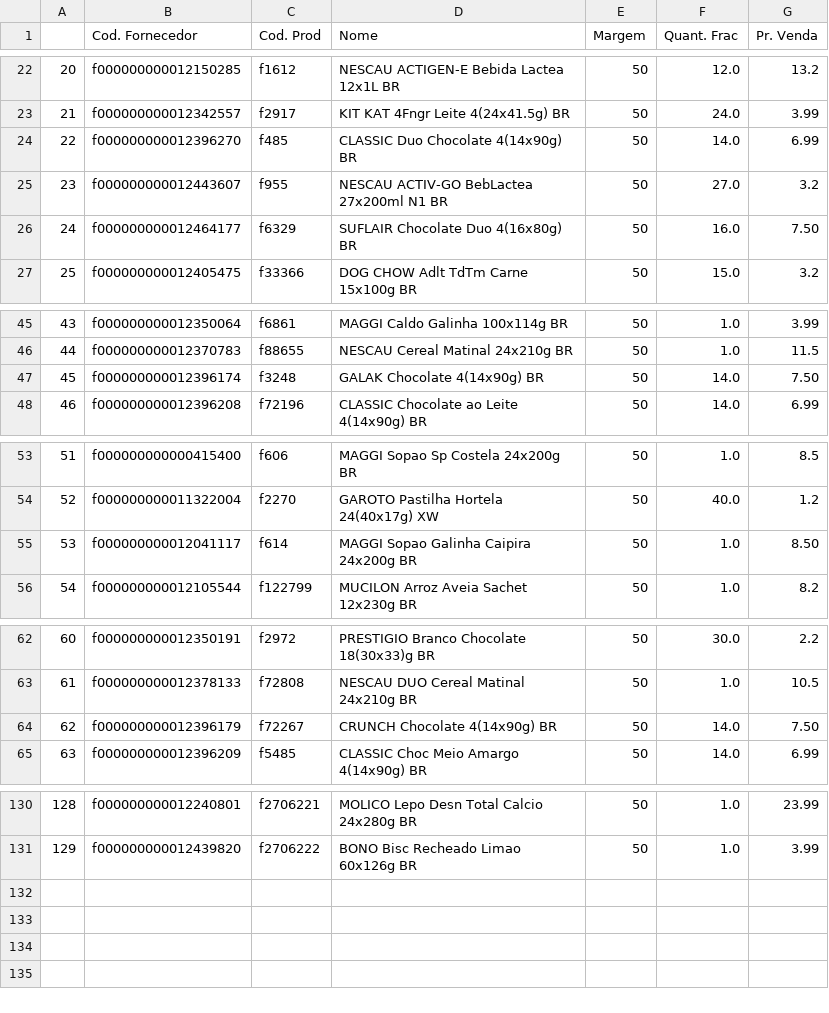
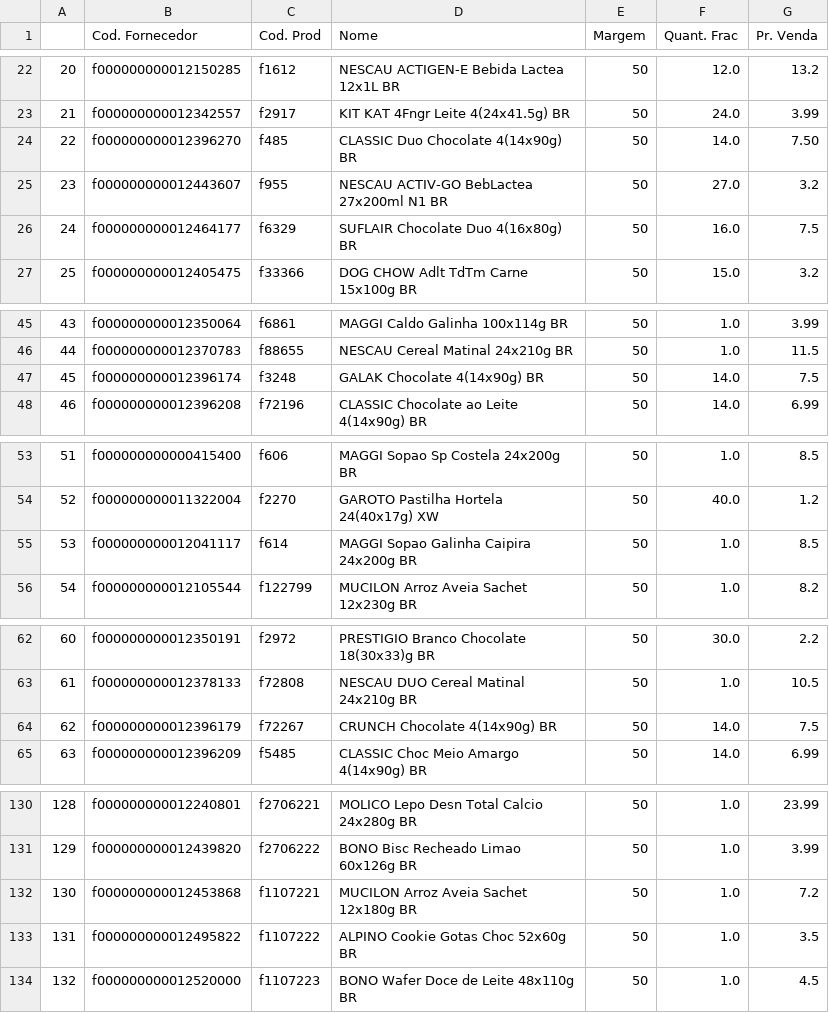
Before and after one commit to I3run01/PY-Auto-Preco-V2, a CSV file: Nestle BD.csv, drawn as a sheet; only a part is shown, gaps mark what is left out; the diff covers the shown part only.

```diff
--- a/Nestle BD.csv
+++ b/Nestle BD.csv
@@ -23,5 +23,5 @@
 21,f000000000012342557,f2917,KIT KAT 4Fngr Leite 4(24x41.5g) BR,50,24.0,3.99
-22,f000000000012396270,f485,CLASSIC Duo Chocolate 4(14x90g) BR,50,14.0,6.99
+22,f000000000012396270,f485,CLASSIC Duo Chocolate 4(14x90g) BR,50,14.0,7.50
 23,f000000000012443607,f955,NESCAU ACTIV-GO BebLactea 27x200ml N1 BR,50,27.0,3.2
-24,f000000000012464177,f6329,SUFLAIR Chocolate Duo 4(16x80g) BR,50,16.0,7.50
+24,f000000000012464177,f6329,SUFLAIR Chocolate Duo 4(16x80g) BR,50,16.0,7.5
 25,f000000000012405475,f33366,DOG CHOW Adlt TdTm Carne 15x100g BR,50,15.0,3.2
@@ -46,3 +46,3 @@
 44,f000000000012370783,f88655,NESCAU Cereal Matinal 24x210g BR,50,1.0,11.5
-45,f000000000012396174,f3248,GALAK Chocolate 4(14x90g) BR,50,14.0,7.50
+45,f000000000012396174,f3248,GALAK Chocolate 4(14x90g) BR,50,14.0,7.5
 46,f000000000012396208,f72196,CLASSIC Chocolate ao Leite 4(14x90g) BR,50,14.0,6.99
@@ -54,3 +54,3 @@
 52,f000000000011322004,f2270,GAROTO Pastilha Hortela 24(40x17g) XW,50,40.0,1.2
-53,f000000000012041117,f614,MAGGI Sopao Galinha Caipira 24x200g BR,50,1.0,8.50
+53,f000000000012041117,f614,MAGGI Sopao Galinha Caipira 24x200g BR,50,1.0,8.5
 54,f000000000012105544,f122799,MUCILON Arroz Aveia Sachet 12x230g BR,50,1.0,8.2
@@ -63,3 +63,3 @@
 61,f000000000012378133,f72808,NESCAU DUO Cereal Matinal 24x210g BR,50,1.0,10.5
-62,f000000000012396179,f72267,CRUNCH Chocolate 4(14x90g) BR,50,14.0,7.50
+62,f000000000012396179,f72267,CRUNCH Chocolate 4(14x90g) BR,50,14.0,7.5
 63,f000000000012396209,f5485,CLASSIC Choc Meio Amargo 4(14x90g) BR,50,14.0,6.99
@@ -131 +131,4 @@
 129,f000000000012439820,f2706222,BONO Bisc Recheado Limao 60x126g BR,50,1.0,3.99
+130,f000000000012453868,f1107221,MUCILON Arroz Aveia Sachet 12x180g BR,50,1.0,7.2
+131,f000000000012495822,f1107222,ALPINO Cookie Gotas Choc 52x60g BR,50,1.0,3.5
+132,f000000000012520000,f1107223,BONO Wafer Doce de Leite 48x110g BR,50,1.0,4.5
```
Also changed, not shown: 1 edited cell elsewhere in this file.
